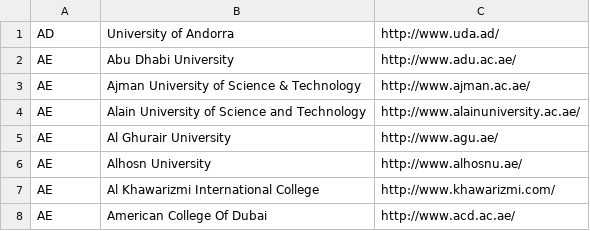
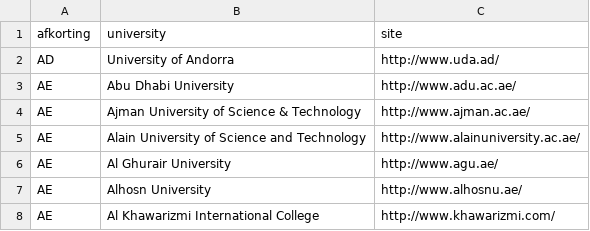
Before and after one commit to GuillyK/University-world-ranking-group-4, a CSV file: DATA/alluniversities.csv, drawn as a sheet; only a part is shown; the shorter side is filled out with more unchanged rows; the diff names each change by its address in the sheet, - before the commit and + after, or states it on an @@ line.

Commit message:
added list of all universities and test.py calcs percentage per country in top1000

```diff
--- a/DATA/alluniversities.csv
+++ b/DATA/alluniversities.csv
+row 1: afkorting | university | site
```
Also changed, not shown: 2 other files.
